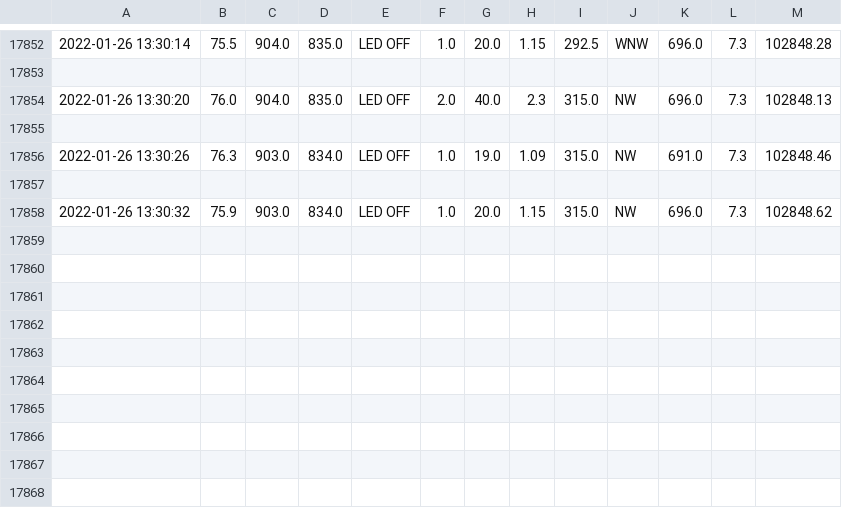
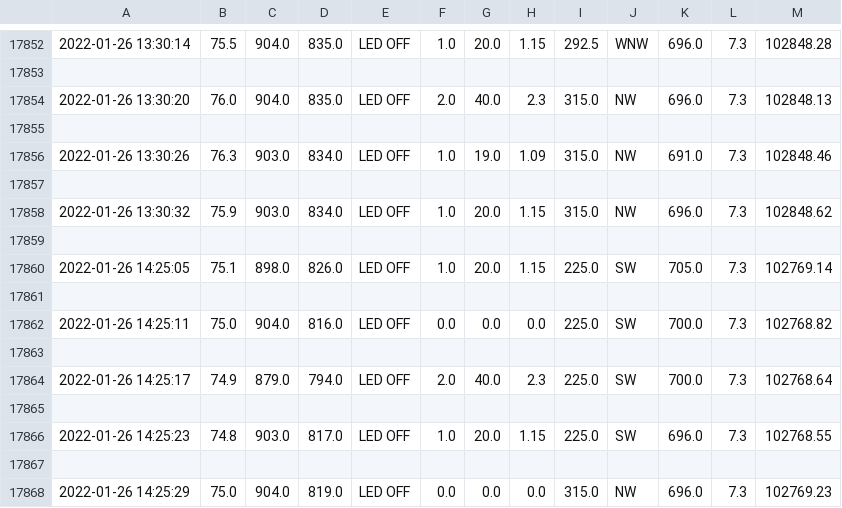
Before and after one commit to Mubeen31/live-weather-data-in-python-by-plotly-dash, a CSV file: weather_data.csv, drawn as a sheet; only a part is shown, gaps mark what is left out.

```diff
--- a/weather_data.csv
+++ b/weather_data.csv
@@ -17858 +17858,11 @@
 2022-01-26 13:30:32,75.9,903.0,834.0, LED OFF ,1.0,20.0,1.15,315.0,NW,696.0,7.3,102848.62
+
+2022-01-26 14:25:05,75.1,898.0,826.0, LED OFF ,1.0,20.0,1.15,225.0,SW,705.0,7.3,102769.14
+
+2022-01-26 14:25:11,75.0,904.0,816.0, LED OFF ,0.0,0.0,0.0,225.0,SW,700.0,7.3,102768.82
+
+2022-01-26 14:25:17,74.9,879.0,794.0, LED OFF ,2.0,40.0,2.3,225.0,SW,700.0,7.3,102768.64
+
+2022-01-26 14:25:23,74.8,903.0,817.0, LED OFF ,1.0,20.0,1.15,225.0,SW,696.0,7.3,102768.55
+
+2022-01-26 14:25:29,75.0,904.0,819.0, LED OFF ,0.0,0.0,0.0,315.0,NW,696.0,7.3,102769.23
```
Also changed, not shown: acc_weather_data.csv.
